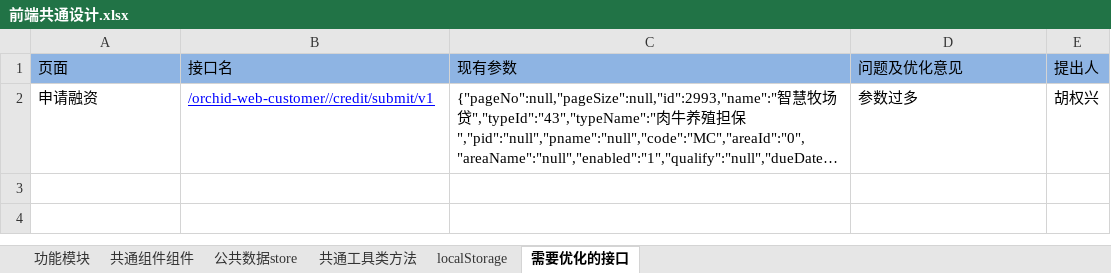
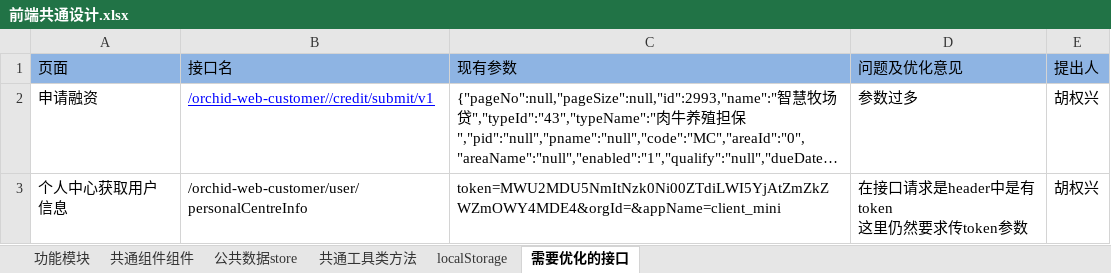
Before and after one commit to Docwzm/orchild, an Excel workbook: 前端共通设计.xlsx, sheet 需要优化的接口, drawn as a sheet; long unchanged cells end in …; values as stored, in another font and other column widths than the file's, no borders; ↵ is a line break in a cell; the diff names each change by its address in the sheet, - before the commit and + after, or states it on an @@ line.

```diff
--- a/前端共通设计.xlsx (sheet 需要优化的接口)
+++ b/前端共通设计.xlsx (sheet 需要优化的接口)
+row 3: 个人中心获取用户信息 | /orchid-web-customer/user/personalCentreInfo | token=MWU2MDU5NmItNzk0Ni00ZTdiLWI5YjAtZmZkZWZmOWY4MDE4&orgId=&appName=client_mini | 在接口请求是header中是有token ↵ 这里仍然要求传token参数 | 胡权兴
```
Also changed, not shown: 12 other files.
